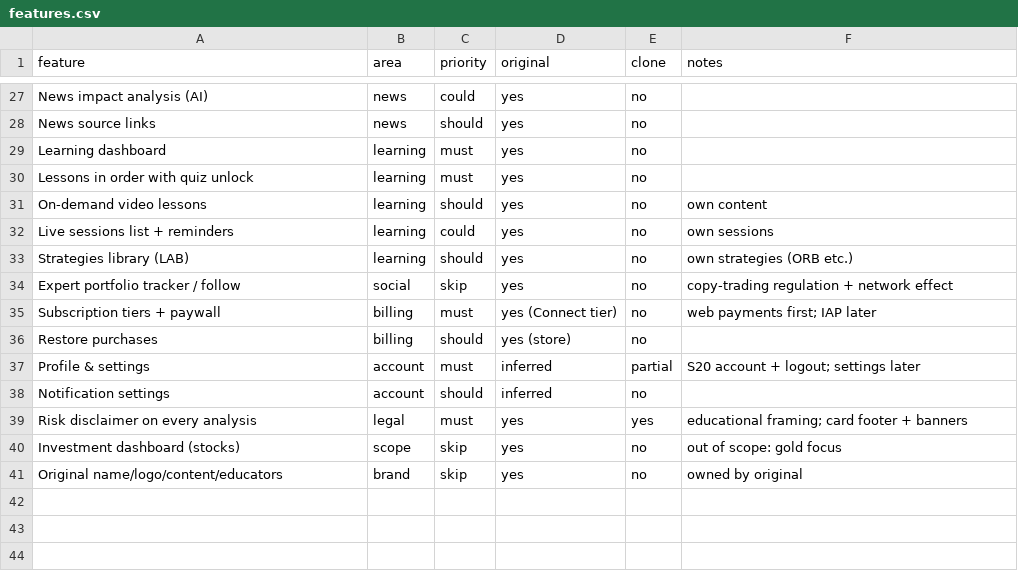
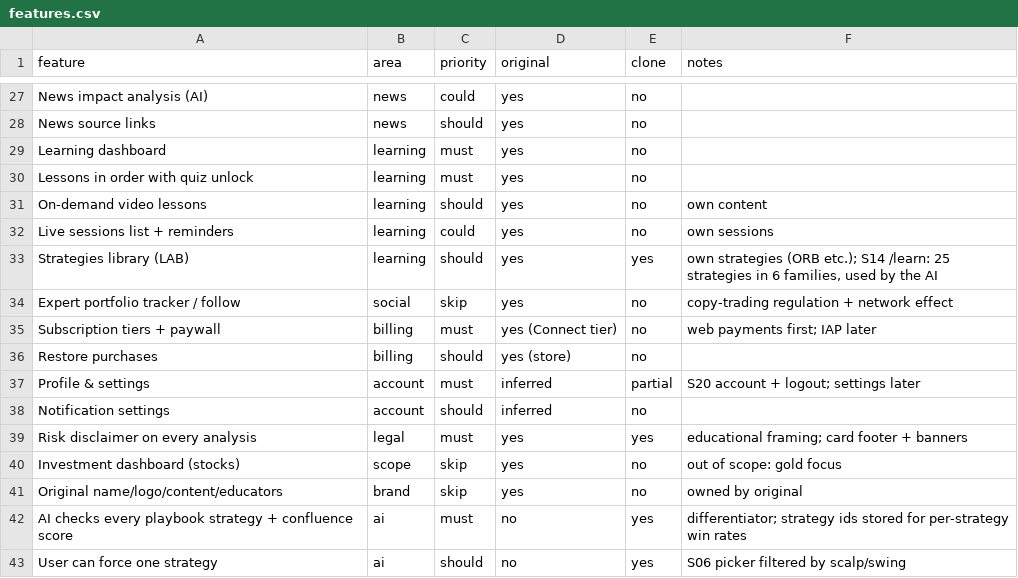
Before and after one commit to a0113724-del/00, a CSV file: replica/features.csv, drawn as a sheet; only a part is shown, gaps mark what is left out.

```diff
--- a/replica/features.csv
+++ b/replica/features.csv
@@ -32,3 +32,3 @@ On-demand video lessons,learning,should,yes,no,own content
 Live sessions list + reminders,learning,could,yes,no,own sessions
-Strategies library (LAB),learning,should,yes,no,own strategies (ORB etc.)
+Strategies library (LAB),learning,should,yes,yes,"own strategies (ORB etc.); S14 /learn: 25 strategies in 6 families, used by the AI"
 Expert portfolio tracker / follow,social,skip,yes,no,copy-trading regulation + network effect
@@ -41 +41,3 @@ Investment dashboard (stocks),scope,skip,yes,no,out of scope: gold focus
 Original name/logo/content/educators,brand,skip,yes,no,owned by original
+AI checks every playbook strategy + confluence score,ai,must,no,yes,differentiator; strategy ids stored for per-strategy win rates
+User can force one strategy,ai,should,no,yes,S06 picker filtered by scalp/swing
```
Also changed, not shown: 19 other files.
